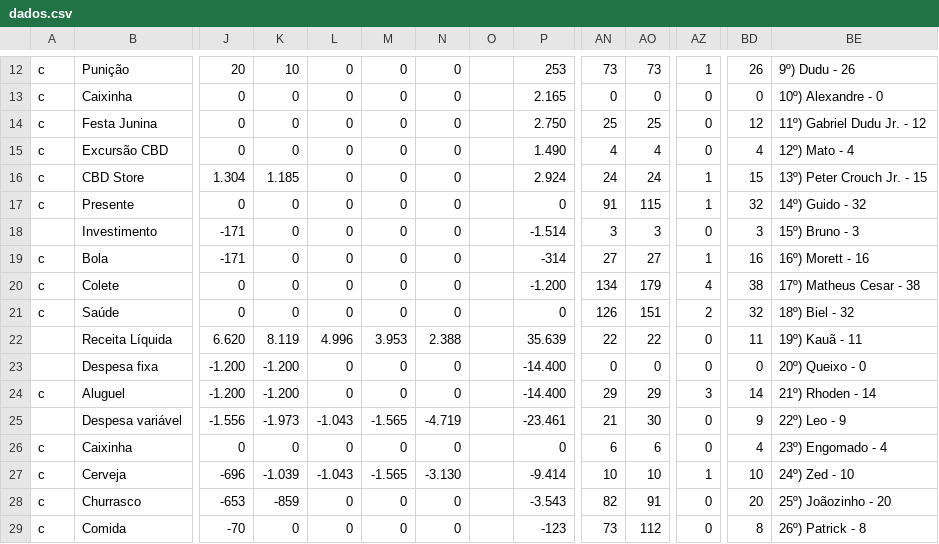
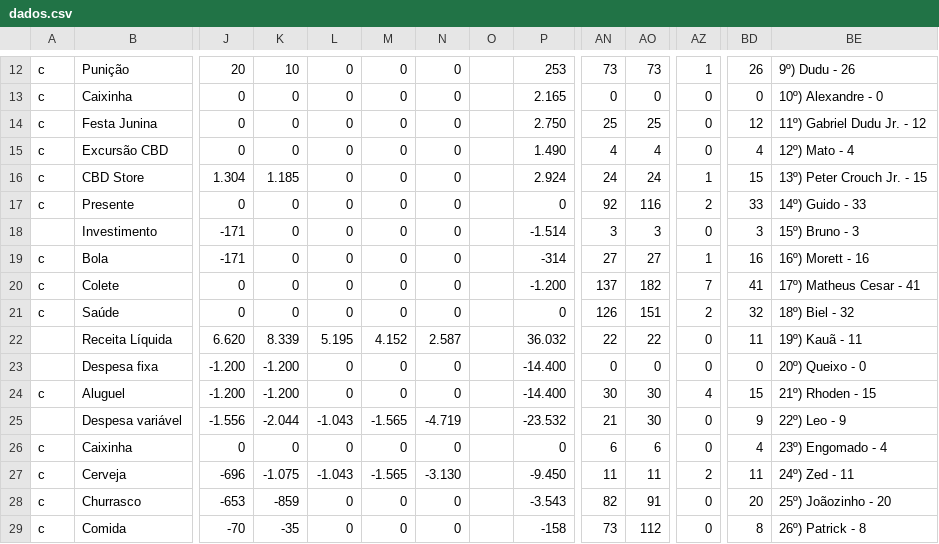
Before and after one commit to enzorchagas123/dados-pelada-CBD, a CSV file: dados.csv, drawn as a sheet; only a part is shown, gaps mark what is left out; the diff covers the shown part only; the diff names each change by its address in the sheet, - before the commit and + after, or states it on an @@ line.

```diff
--- a/dados.csv
+++ b/dados.csv
-AN17: 91
+AN17: 92
-AO17: 115
+AO17: 116
-AZ17: 1
+AZ17: 2
-BD17: 32
+BD17: 33
-BE17: 14º) Guido - 32
+BE17: 14º) Guido - 33
-AN20: 134
+AN20: 137
-AO20: 179
+AO20: 182
-AZ20: 4
+AZ20: 7
-BD20: 38
+BD20: 41
-BE20: 17º) Matheus Cesar - 38
+BE20: 17º) Matheus Cesar - 41
-K22: 8.119
+K22: 8.339
-L22: 4.996
+L22: 5.195
-M22: 3.953
+M22: 4.152
-N22: 2.388
+N22: 2.587
-P22: 35.639
+P22: 36.032
-AN24: 29
+AN24: 30
-AO24: 29
+AO24: 30
-AZ24: 3
+AZ24: 4
-BD24: 14
+BD24: 15
-BE24: 21º) Rhoden - 14
+BE24: 21º) Rhoden - 15
-K25: -1.973
+K25: -2.044
-P25: -23.461
+P25: -23.532
-K27: -1.039
+K27: -1.075
-P27: -9.414
+P27: -9.450
-AN27: 10
+AN27: 11
-AO27: 10
+AO27: 11
-AZ27: 1
+AZ27: 2
-BD27: 10
+BD27: 11
-BE27: 24º) Zed - 10
+BE27: 24º) Zed - 11
-K29: 0
+K29: -35
-P29: -123
+P29: -158
```
Also changed, not shown: 84 edited cells elsewhere in this file.
